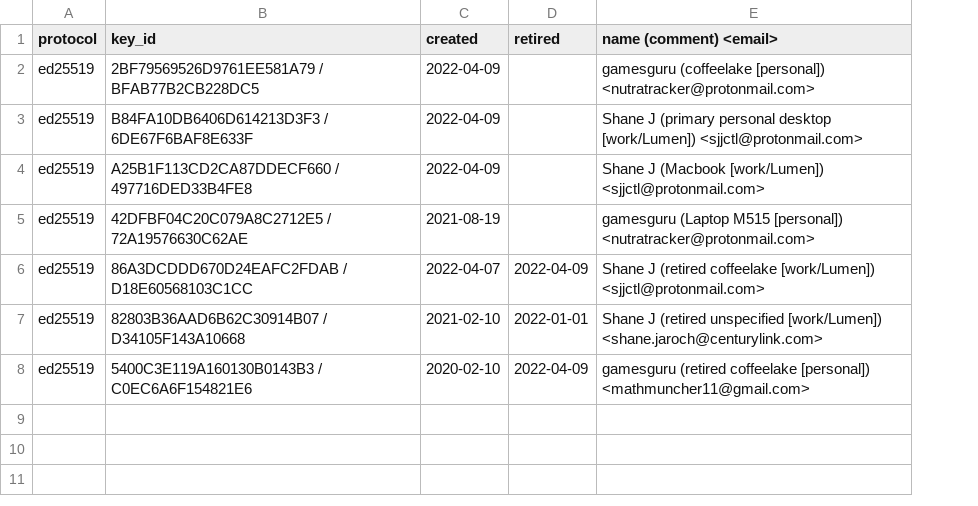
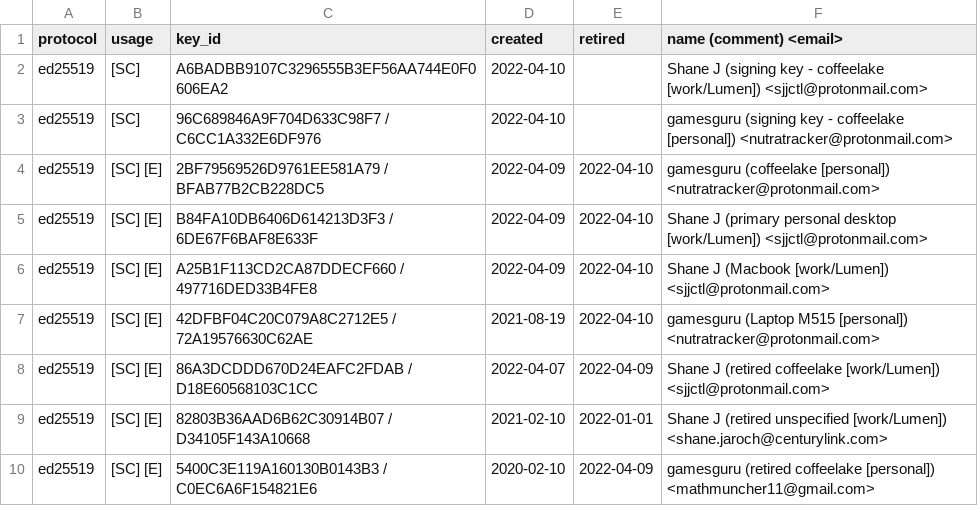
Before and after one commit to sjjctl/pgp, a CSV file: summary_of_keys.csv, drawn as a sheet; addresses are those after the commit; the diff names each change by its address in the sheet, - before the commit and + after, or states it on an @@ line.

Commit message:
add usage column to csv file

```diff
--- a/summary_of_keys.csv
+++ b/summary_of_keys.csv
+column B (usage), rows 4-10: all [SC] [E]
+row 2: ed25519 | [SC] | A6BADBB9107C3296555B3EF56AA744E0F0606EA2 | 2022-04-10 |  | Shane J (signing key - coffeelake [work/Lumen]) <sjjctl@protonmail.com>
+row 3: ed25519 | [SC] | 96C689846A9F704D633C98F7 / C6CC1A332E6DF976 | 2022-04-10 |  | gamesguru (signing key - coffeelake [personal]) <nutratracker@protonmail.com>
-E4:E7 (retired): (empty)
+E4:E7 (retired): 2022-04-10
```
